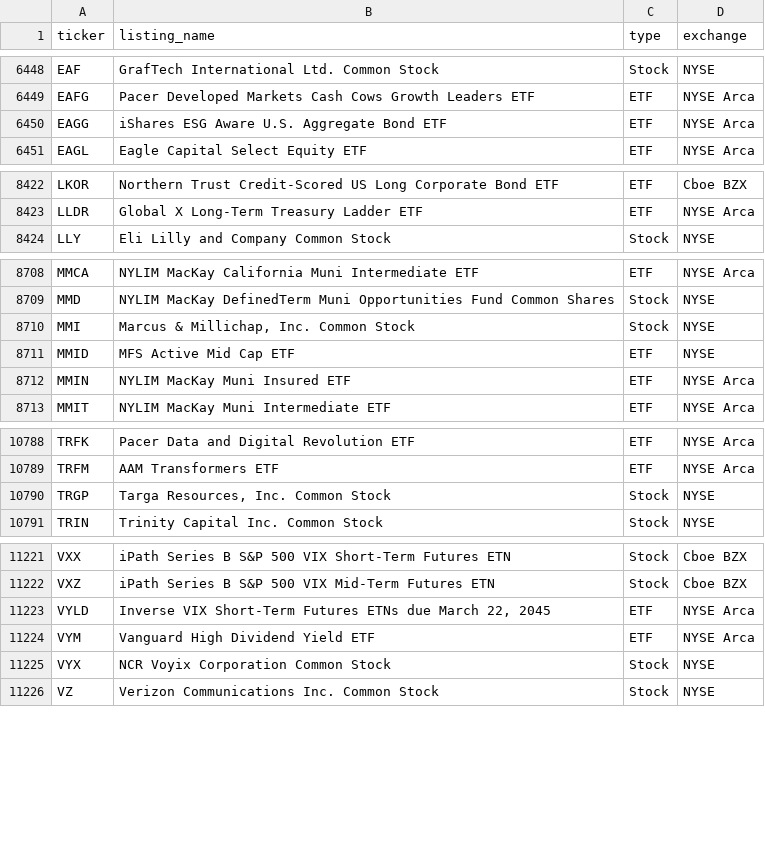
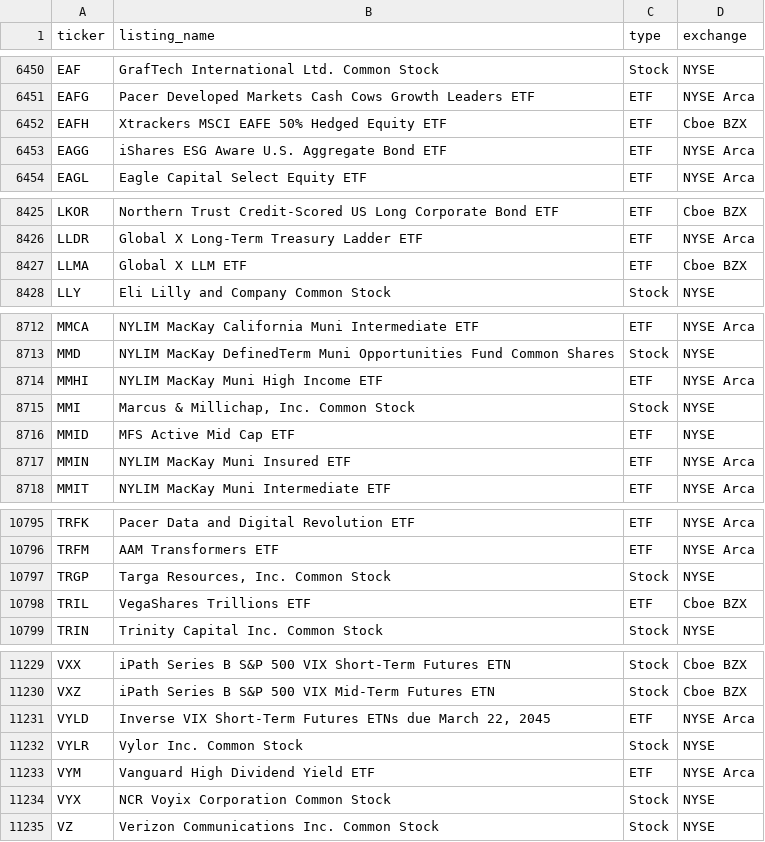
Before and after one commit to tayyabkamal7/Sharia-Stock-Screener, a CSV file: data/universe.csv, drawn as a sheet; only a part is shown, gaps mark what is left out; the diff covers the shown part only.

```diff
--- a/data/universe.csv
+++ b/data/universe.csv
@@ -6449,2 +6451,3 @@ EAF,GrafTech International Ltd. Common Stock,Stock,NYSE
 EAFG,Pacer Developed Markets Cash Cows Growth Leaders ETF,ETF,NYSE Arca
+EAFH,Xtrackers MSCI EAFE 50% Hedged Equity ETF,ETF,Cboe BZX
 EAGG,iShares ESG Aware U.S. Aggregate Bond ETF,ETF,NYSE Arca
@@ -8423,2 +8426,3 @@ LKOR,Northern Trust Credit-Scored US Long Corporate Bond ETF,ETF,Cboe BZX
 LLDR,Global X Long-Term Treasury Ladder ETF,ETF,NYSE Arca
+LLMA,Global X LLM ETF,ETF,Cboe BZX
 LLY,Eli Lilly and Company Common Stock,Stock,NYSE
@@ -8709,2 +8713,3 @@ MMCA,NYLIM MacKay California Muni Intermediate ETF,ETF,NYSE Arca
 MMD,NYLIM MacKay DefinedTerm Muni Opportunities Fund Common Shares,Stock,NYSE
+MMHI,NYLIM MacKay Muni High Income ETF,ETF,NYSE Arca
 MMI,"Marcus & Millichap, Inc. Common Stock",Stock,NYSE
@@ -10790,2 +10797,3 @@ TRFM,AAM Transformers ETF,ETF,NYSE Arca
 TRGP,"Targa Resources, Inc. Common Stock",Stock,NYSE
+TRIL,VegaShares Trillions ETF,ETF,Cboe BZX
 TRIN,Trinity Capital Inc. Common Stock,Stock,NYSE
@@ -11223,2 +11231,3 @@ VXZ,iPath Series B S&P 500 VIX Mid-Term Futures ETN,Stock,Cboe BZX
 VYLD,"Inverse VIX Short-Term Futures ETNs due March 22, 2045",ETF,NYSE Arca
+VYLR,Vylor Inc. Common Stock,Stock,NYSE
 VYM,Vanguard High Dividend Yield ETF,ETF,NYSE Arca
```
Also changed, not shown: 6 added rows, 1 removed row and 4 edited cells elsewhere in this file, data/prices.csv, 4 other files.
